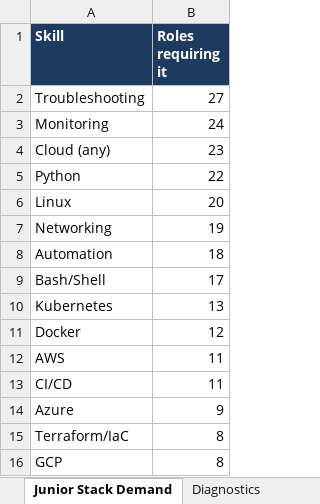
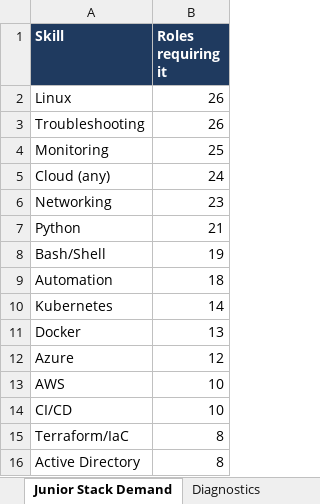
Before and after one commit to OrelBello/devops-market-data, an Excel workbook: reports/devops-jobs-israel-2026-W43.xlsx, sheet Junior Stack Demand, drawn as a sheet; values as stored, in another font and other column widths than the file's, no borders; removed rows and columns are numbered as before the commit, all else as after; the diff names each change by its address in the sheet, - before the commit and + after, or states it on an @@ line.

```diff
--- a/reports/devops-jobs-israel-2026-W43.xlsx (sheet Junior Stack Demand)
+++ b/reports/devops-jobs-israel-2026-W43.xlsx (sheet Junior Stack Demand)
+row 2: Linux | 26
-B3 (Roles requiring it): 27
+B3 (Roles requiring it): 26
-B4 (Roles requiring it): 24
+B4 (Roles requiring it): 25
-B5 (Roles requiring it): 23
+B5 (Roles requiring it): 24
+row 6: Networking | 23
-B7 (Roles requiring it): 22
+B7 (Roles requiring it): 21
-row 6: Linux | 20
-A8 (Skill): Networking
+A8 (Skill): Bash/Shell
-row 9: Bash/Shell | 17
-B10 (Roles requiring it): 13
+B10 (Roles requiring it): 14
-B11 (Roles requiring it): 12
+B11 (Roles requiring it): 13
+row 12: Azure | 12
-B13:B14 (Roles requiring it): 11
+B13:B14 (Roles requiring it): 10
-row 14: Azure | 9
-A16 (Skill): GCP
+A16 (Skill): Active Directory
```
Also changed, not shown: sheet All Jobs, sheet 🔥 Last 24h, sheet 🪜 Junior Top Picks, sheet Skills, sheet Diagnostics, sheet Summary, 5 more sheets, reports/devops-jobs-israel-latest.xlsx, reports/devops-juniors-israel-2026-W43.xlsx, 11 other files.
